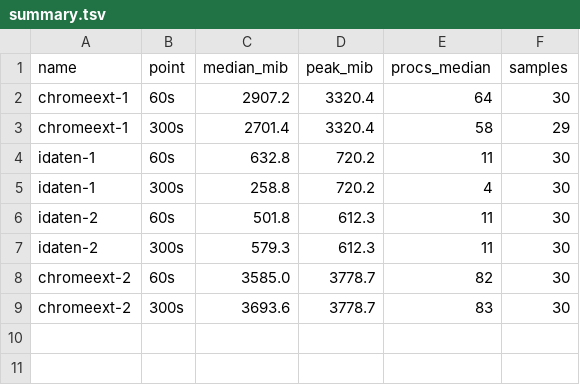
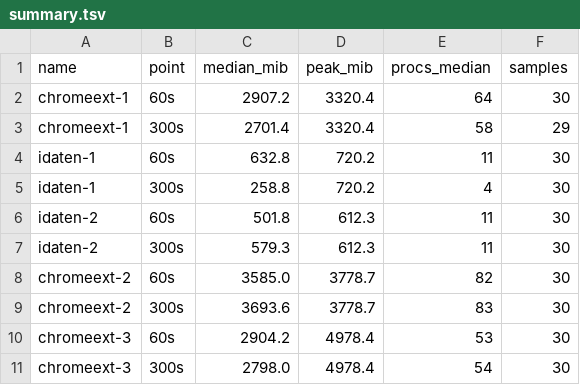
Before and after one commit to yu010101/idaten, a TSV file: measurements/bench4-ext-150306/summary.tsv, drawn as a sheet.

```diff
--- a/measurements/bench4-ext-150306/summary.tsv
+++ b/measurements/bench4-ext-150306/summary.tsv
@@ -9 +9,3 @@ chromeext-2	60s	3585.0	3778.7	82	30
 chromeext-2	300s	3693.6	3778.7	83	30
+chromeext-3	60s	2904.2	4978.4	53	30
+chromeext-3	300s	2798.0	4978.4	54	30
```
Also changed, not shown: 10 other files.
